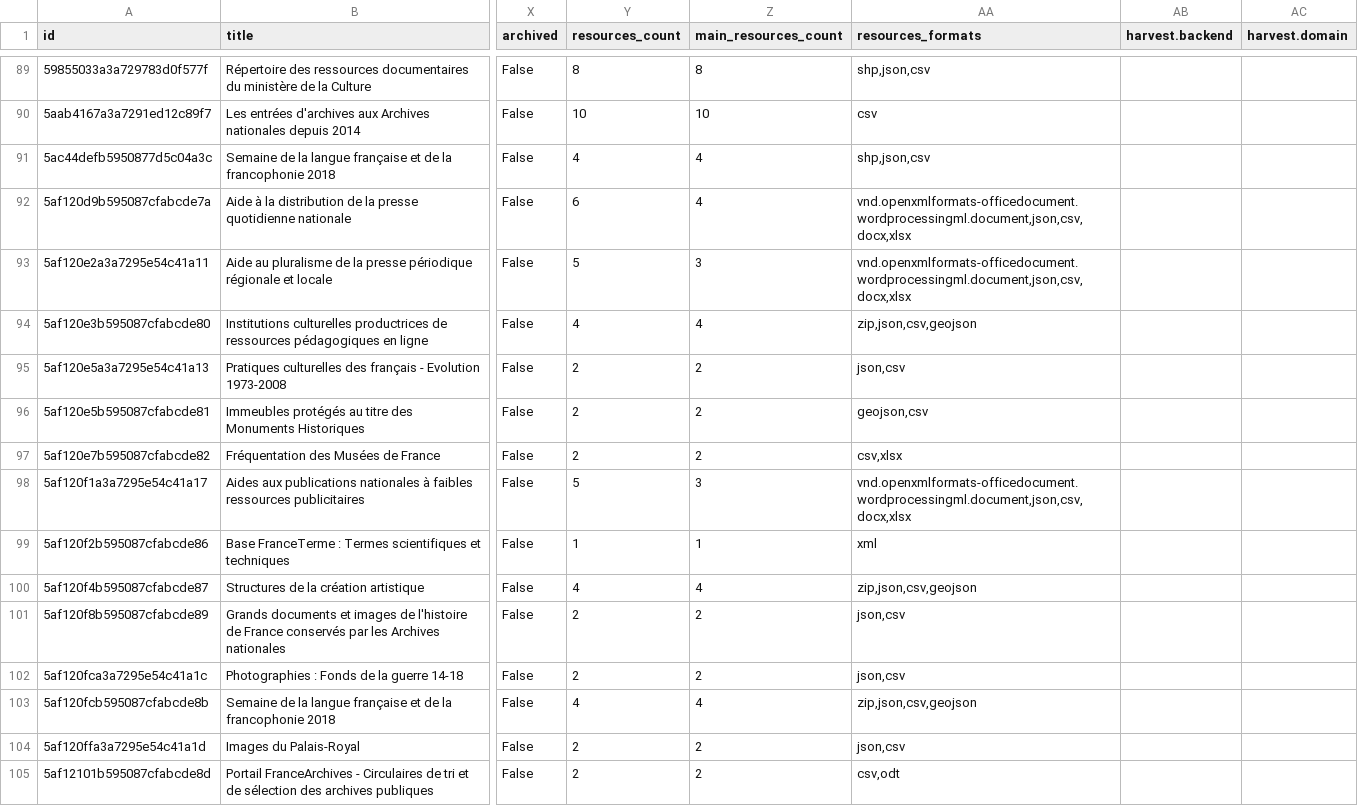
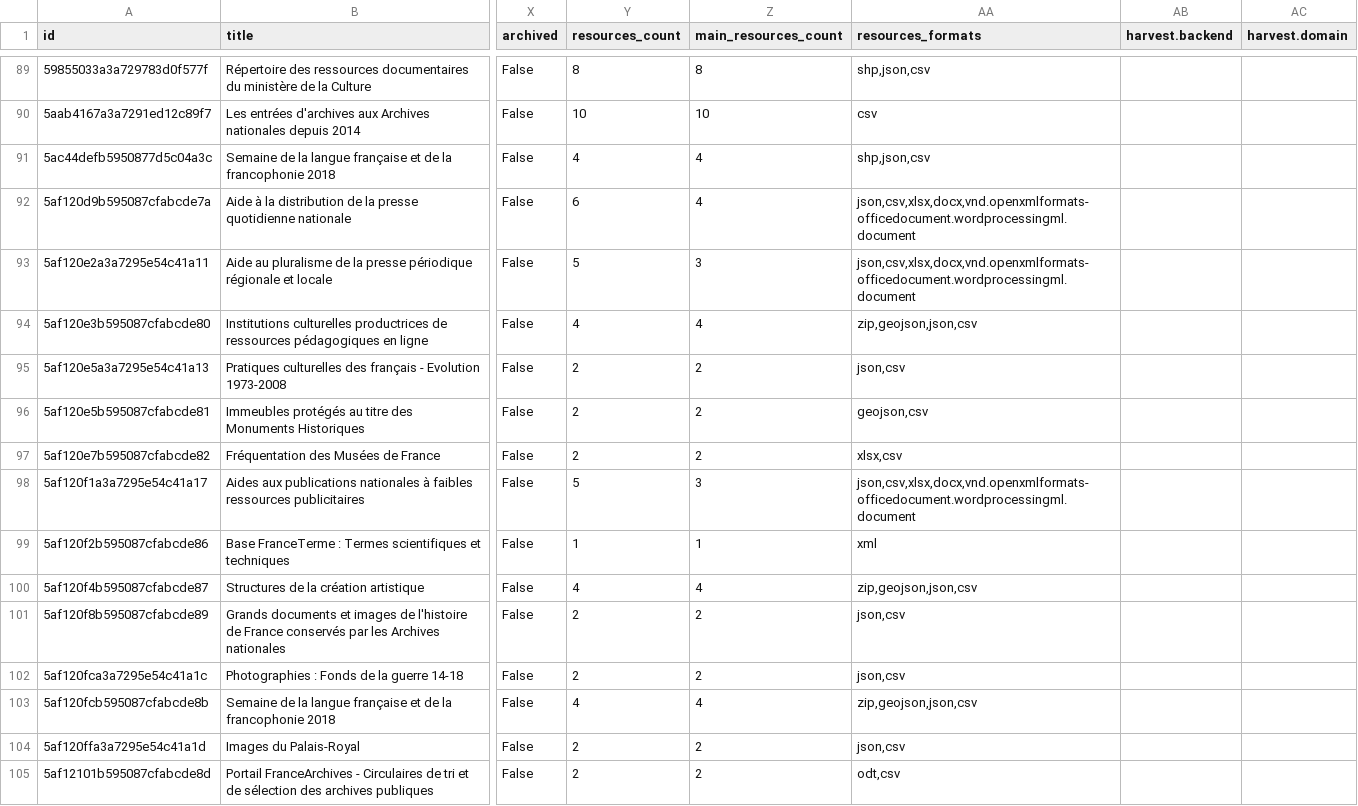
Before and after one commit to culturegouv/donnees-ouvertes, a CSV file: data/catalogue_culture_global.csv, drawn as a sheet; only a part is shown, gaps mark what is left out; the diff covers the shown part only; the diff names each change by its address in the sheet, - before the commit and + after, or states it on an @@ line.

```diff
--- a/data/catalogue_culture_global.csv
+++ b/data/catalogue_culture_global.csv
-AA92:AA93 (resources_formats): vnd.openxmlformats-officedocument.wordprocessingml.document,json,csv,docx,xlsx
+AA92:AA93 (resources_formats): json,csv,xlsx,docx,vnd.openxmlformats-officedocument.wordprocessingml.document
-AA94 (resources_formats): zip,json,csv,geojson
+AA94 (resources_formats): zip,geojson,json,csv
-AA97 (resources_formats): csv,xlsx
+AA97 (resources_formats): xlsx,csv
-AA98 (resources_formats): vnd.openxmlformats-officedocument.wordprocessingml.document,json,csv,docx,xlsx
+AA98 (resources_formats): json,csv,xlsx,docx,vnd.openxmlformats-officedocument.wordprocessingml.document
-AA100 (resources_formats): zip,json,csv,geojson
+AA100 (resources_formats): zip,geojson,json,csv
-AA103 (resources_formats): zip,json,csv,geojson
+AA103 (resources_formats): zip,geojson,json,csv
-AA105 (resources_formats): csv,odt
+AA105 (resources_formats): odt,csv
```
Also changed, not shown: 83 edited cells elsewhere in this file, data/catalogue_culture_global_stats.csv, 1 other file.
